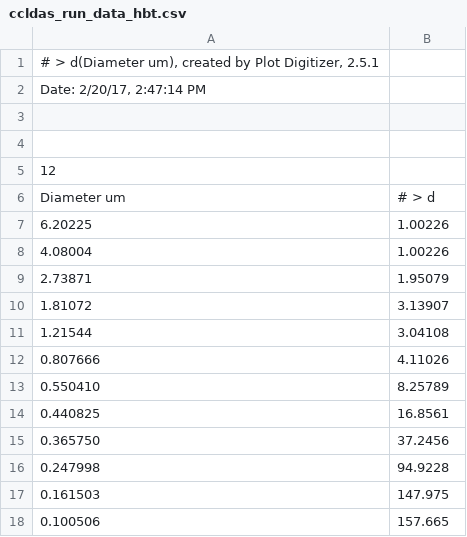
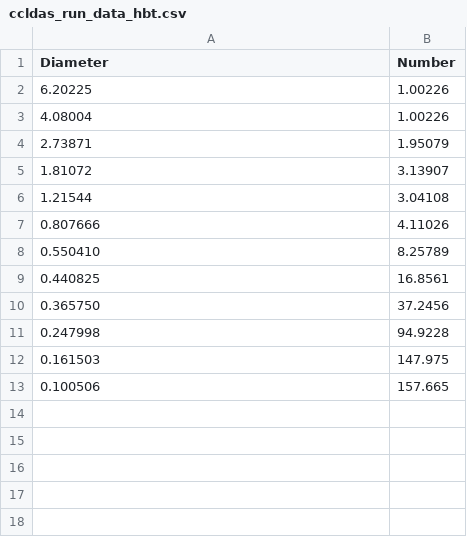
Before and after one commit to henrythroop/python_hbt, a CSV file: ccldas_run_data_hbt.csv, drawn as a sheet; removed rows and columns are numbered as before the commit, all else as after; the diff names each change by its address in the sheet, - before the commit and + after, or states it on an @@ line.

```diff
--- a/ccldas_run_data_hbt.csv
+++ b/ccldas_run_data_hbt.csv
-row 1: # > d(Diameter um), created by Plot Digitizer, 2.5.1
-row 2: Date: 2/20/17, 2:47:14 PM
-row 1: (empty)
+row 1: Diameter | Number
-row 4: (empty)
-row 5: 12
-row 6: Diameter um | # > d
```
Also changed, not shown: ccldas_run_data_df99.csv, 2 other files.
